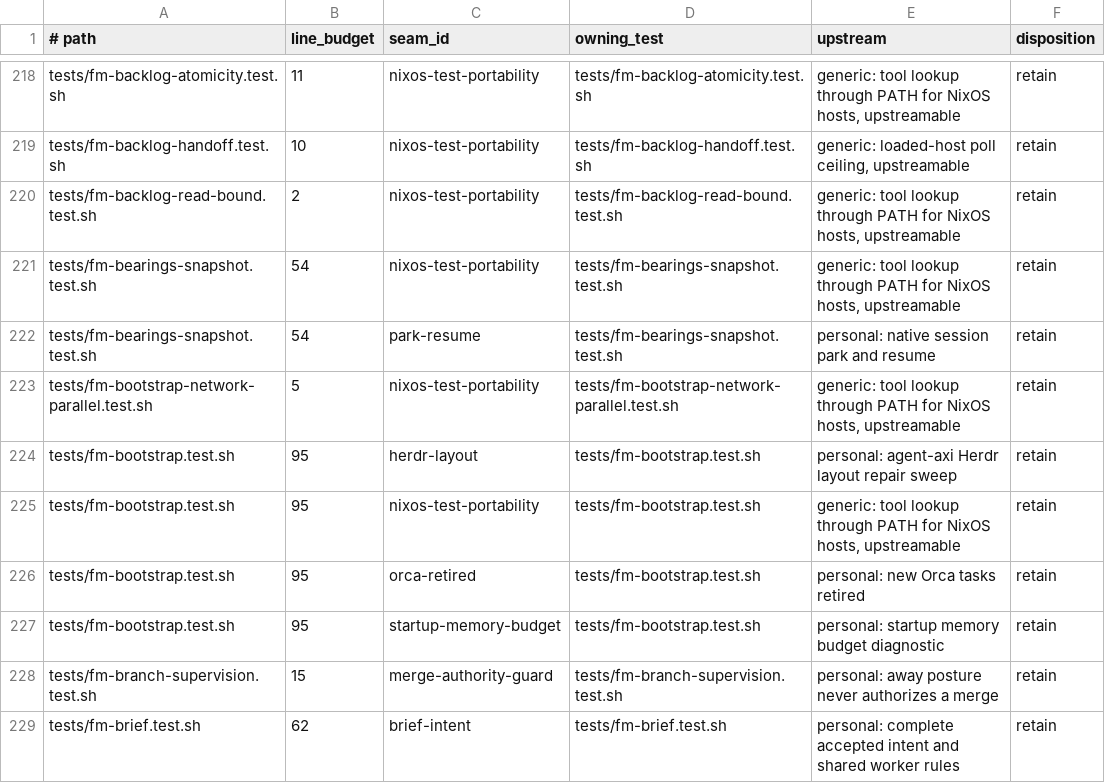
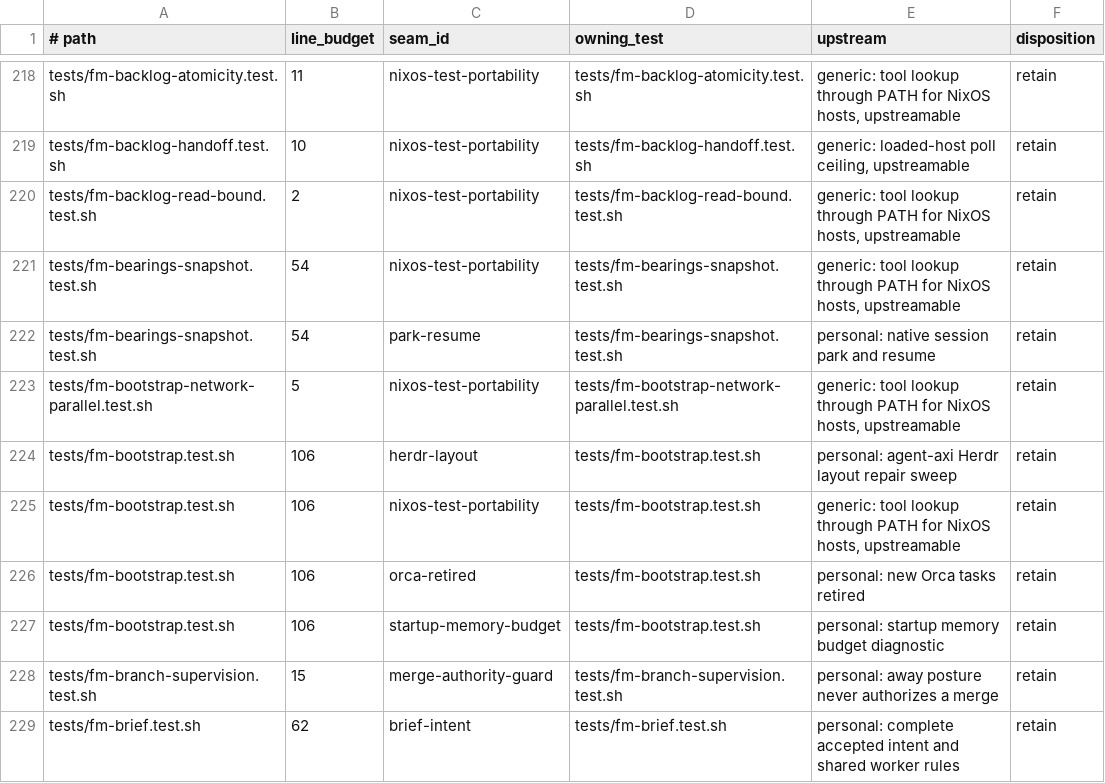
Before and after one commit to BenWilcox8/firstmate, a TSV file: docs/local/seams.tsv, drawn as a sheet; only a part is shown, gaps mark what is left out.

Commit message:
test: follow upstream's backend list and tmux membership read in two tests
- The bootstrap Orca case pinned the old list of spawn-capable backends.
  It now checks the refusal form, that orca is not offered, and that
  tmux and herdr are offered, so a new upstream backend does not break it.
- The fork busy-doorbell fake tmux lists the target window by name,
  because upstream now checks exact window membership before it types.

```diff
--- a/docs/local/seams.tsv
+++ b/docs/local/seams.tsv
@@ -223,6 +223,6 @@ tests/fm-bearings-snapshot.test.sh	54	park-resume	tests/fm-bearings-snapshot.tes
 tests/fm-bootstrap-network-parallel.test.sh	5	nixos-test-portability	tests/fm-bootstrap-network-parallel.test.sh	generic: tool lookup through PATH for NixOS hosts, upstreamable	retain
-tests/fm-bootstrap.test.sh	95	herdr-layout	tests/fm-bootstrap.test.sh	personal: agent-axi Herdr layout repair sweep	retain
-tests/fm-bootstrap.test.sh	95	nixos-test-portability	tests/fm-bootstrap.test.sh	generic: tool lookup through PATH for NixOS hosts, upstreamable	retain
-tests/fm-bootstrap.test.sh	95	orca-retired	tests/fm-bootstrap.test.sh	personal: new Orca tasks retired	retain
-tests/fm-bootstrap.test.sh	95	startup-memory-budget	tests/fm-bootstrap.test.sh	personal: startup memory budget diagnostic	retain
+tests/fm-bootstrap.test.sh	106	herdr-layout	tests/fm-bootstrap.test.sh	personal: agent-axi Herdr layout repair sweep	retain
+tests/fm-bootstrap.test.sh	106	nixos-test-portability	tests/fm-bootstrap.test.sh	generic: tool lookup through PATH for NixOS hosts, upstreamable	retain
+tests/fm-bootstrap.test.sh	106	orca-retired	tests/fm-bootstrap.test.sh	personal: new Orca tasks retired	retain
+tests/fm-bootstrap.test.sh	106	startup-memory-budget	tests/fm-bootstrap.test.sh	personal: startup memory budget diagnostic	retain
 tests/fm-branch-supervision.test.sh	15	merge-authority-guard	tests/fm-branch-supervision.test.sh	personal: away posture never authorizes a merge	retain
```
Also changed, not shown: 2 other files.
